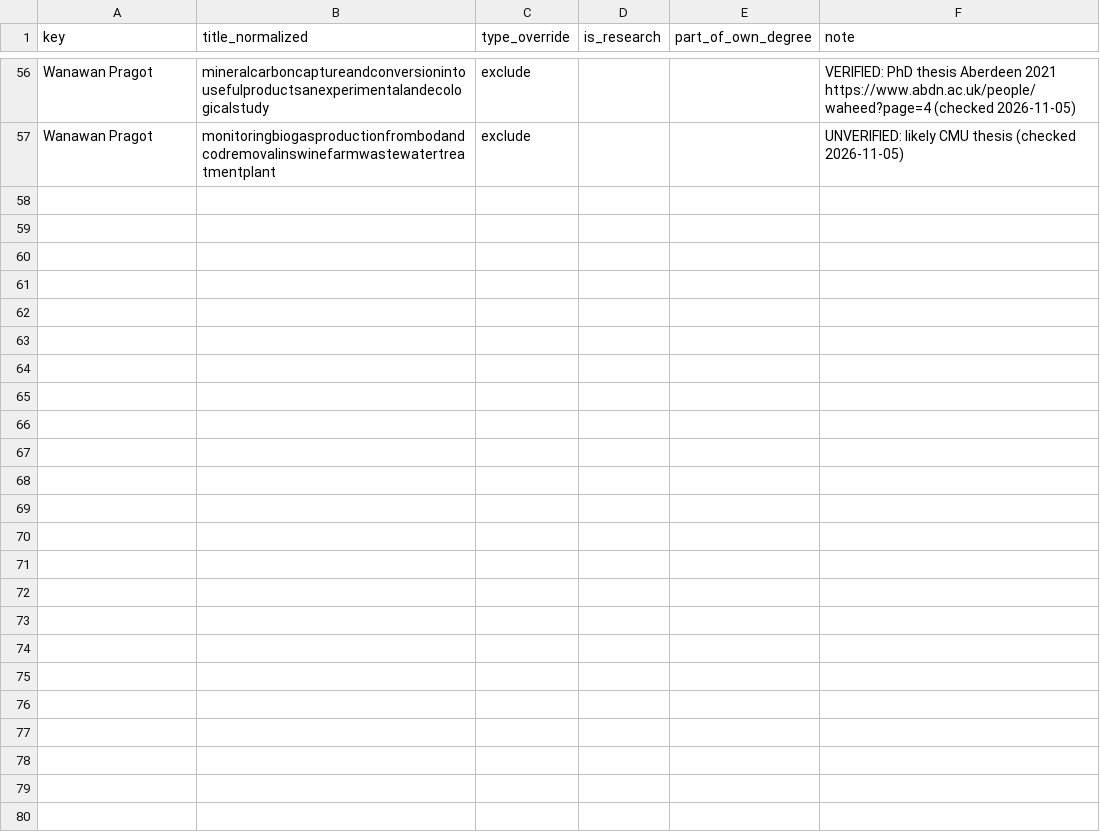
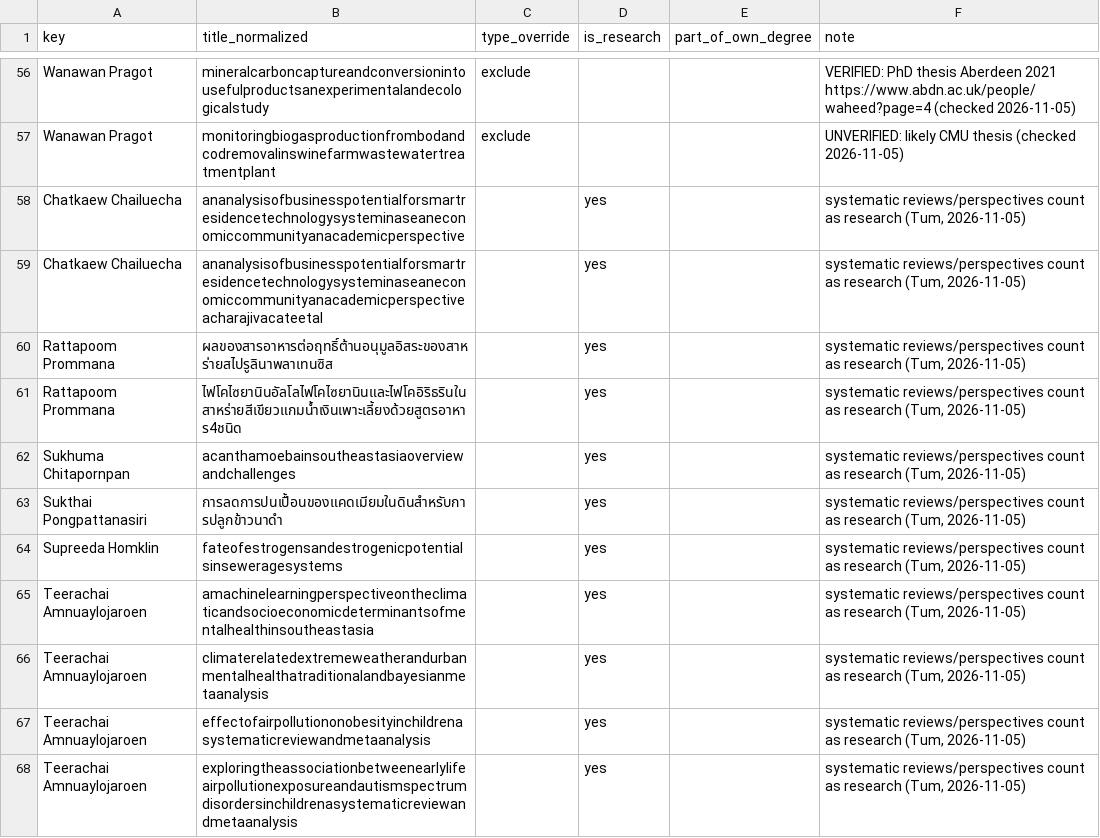
Before and after one commit to smalltee2/seen-faculty-screening, a CSV file: data/overrides.csv, drawn as a sheet; only a part is shown, gaps mark what is left out; the diff covers the shown part only; the diff names each change by its address in the sheet, - before the commit and + after, or states it on an @@ line.

```diff
--- a/data/overrides.csv
+++ b/data/overrides.csv
+row 58: Chatkaew Chailuecha | ananalysisofbusinesspotentialforsmartresidencetechnologysysteminaseaneconomiccommunityanacademicperspective |  | yes |  | systematic reviews/perspectives count as research (Tum, 2026-11-05)
+row 59: Chatkaew Chailuecha | ananalysisofbusinesspotentialforsmartresidencetechnologysysteminaseaneconomiccommunityanacademicperspectiveacharajivacateetal |  | yes |  | systematic reviews/perspectives count as research (Tum, 2026-11-05)
+row 60: Rattapoom Prommana | ผลของสารอาหารต่อฤทธิ์ต้านอนุมูลอิสระของสาหร่ายสไปรูลินาพลาเทนซิส |  | yes |  | systematic reviews/perspectives count as research (Tum, 2026-11-05)
+row 61: Rattapoom Prommana | ไฟโคไซยานินอัลโลไฟโคไซยานินและไฟโคอิริธรินในสาหร่ายสีเขียวแกมนํ้าเงินเพาะเลี้ยงด้วยสูตรอาหาร4ชนิด |  | yes |  | systematic reviews/perspectives count as research (Tum, 2026-11-05)
+row 62: Sukhuma Chitapornpan | acanthamoebainsoutheastasiaoverviewandchallenges |  | yes |  | systematic reviews/perspectives count as research (Tum, 2026-11-05)
+row 63: Sukthai Pongpattanasiri | การลดการปนเปื้อนของแคดเมียมในดินสําหรับการปลูกข้าวนาดํา |  | yes |  | systematic reviews/perspectives count as research (Tum, 2026-11-05)
+row 64: Supreeda Homklin | fateofestrogensandestrogenicpotentialsinseweragesystems |  | yes |  | systematic reviews/perspectives count as research (Tum, 2026-11-05)
+row 65: Teerachai Amnuaylojaroen | amachinelearningperspectiveontheclimaticandsocioeconomicdeterminantsofmentalhealthinsoutheastasia |  | yes |  | systematic reviews/perspectives count as research (Tum, 2026-11-05)
+row 66: Teerachai Amnuaylojaroen | climaterelatedextremeweatherandurbanmentalhealthatraditionalandbayesianmetaanalysis |  | yes |  | systematic reviews/perspectives count as research (Tum, 2026-11-05)
+row 67: Teerachai Amnuaylojaroen | effectofairpollutiononobesityinchildrenasystematicreviewandmetaanalysis |  | yes |  | systematic reviews/perspectives count as research (Tum, 2026-11-05)
+row 68: Teerachai Amnuaylojaroen | exploringtheassociationbetweenearlylifeairpollutionexposureandautismspectrumdisordersinchildrenasystematicreviewandmetaanalysis |  | yes |  | systematic reviews/perspectives count as research (Tum, 2026-11-05)
```
Also changed, not shown: 10 added rows and 4 edited cells elsewhere in this file.
